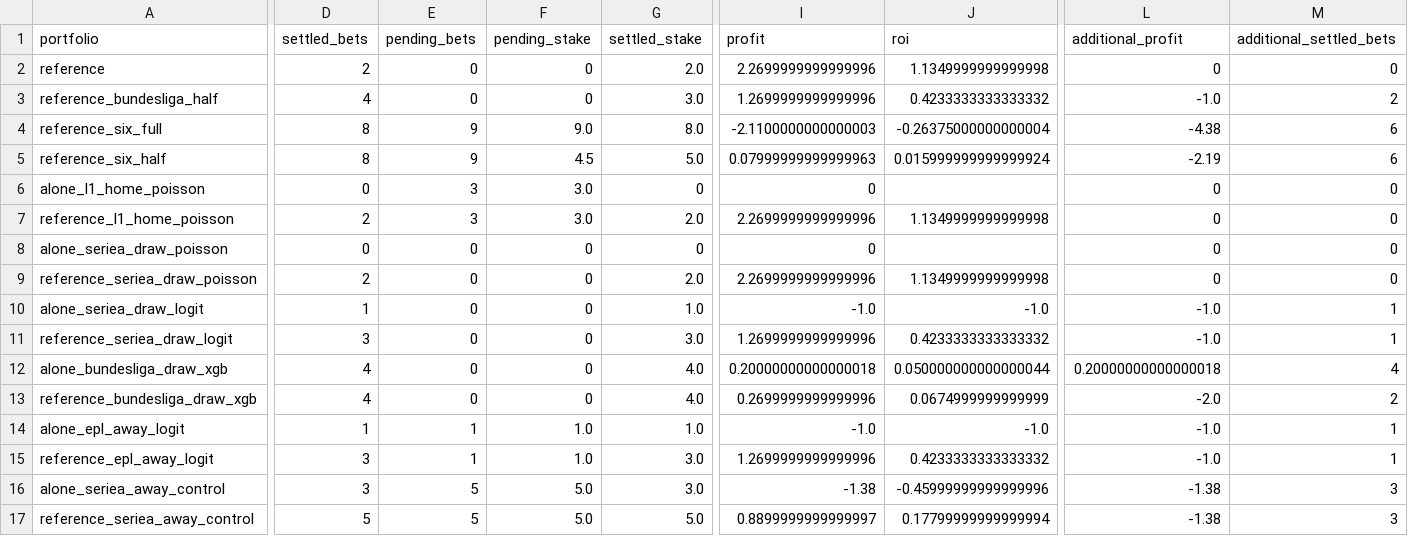
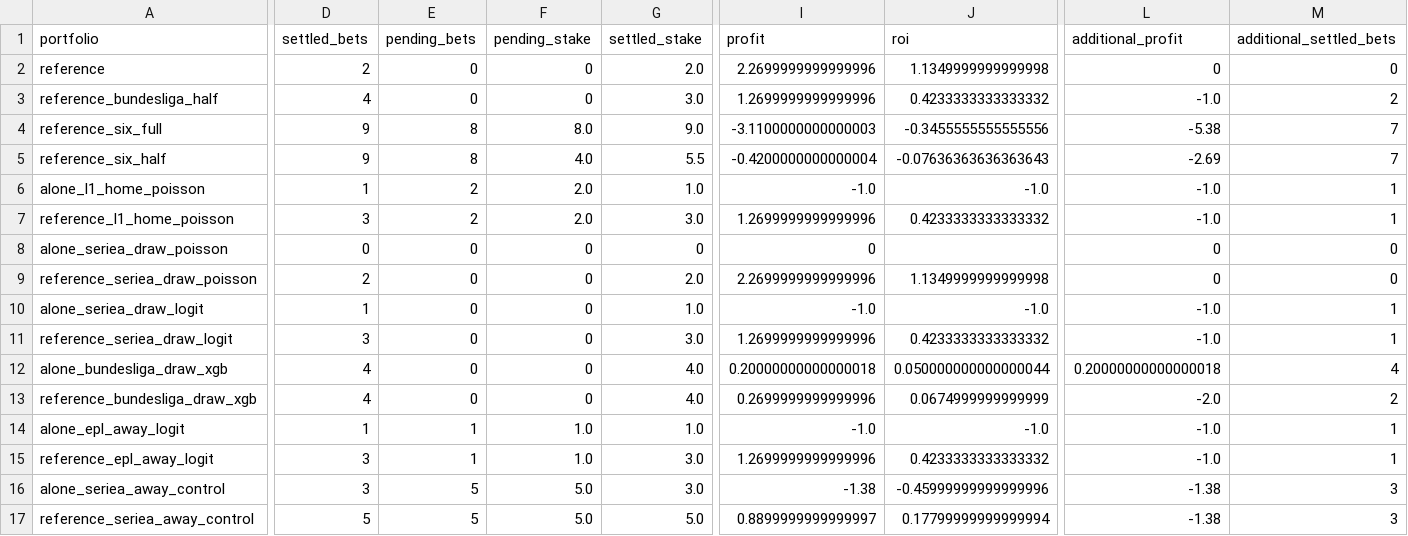
Before and after one commit to Mohamed-Ali-SOBHI/ScorePredict, a CSV file: comparison.csv, drawn as a sheet; only a part is shown, gaps mark what is left out; the diff covers the shown part only; the diff names each change by its address in the sheet, - before the commit and + after, or states it on an @@ line.

```diff
--- a/comparison.csv
+++ b/comparison.csv
-D4:D5 (settled_bets): 8
+D4:D5 (settled_bets): 9
-E4:E5 (pending_bets): 9
+E4:E5 (pending_bets): 8
-F4 (pending_stake): 9.0
+F4 (pending_stake): 8.0
-G4 (settled_stake): 8.0
+G4 (settled_stake): 9.0
-I4 (profit): -2.1100000000000003
+I4 (profit): -3.1100000000000003
-J4 (roi): -0.26375000000000004
+J4 (roi): -0.3455555555555556
-L4 (additional_profit): -4.38
+L4 (additional_profit): -5.38
-M4:M5 (additional_settled_bets): 6
+M4:M5 (additional_settled_bets): 7
-F5 (pending_stake): 4.5
+F5 (pending_stake): 4.0
-G5 (settled_stake): 5.0
+G5 (settled_stake): 5.5
-I5 (profit): 0.07999999999999963
+I5 (profit): -0.4200000000000004
-J5 (roi): 0.015999999999999924
+J5 (roi): -0.07636363636363643
-L5 (additional_profit): -2.19
+L5 (additional_profit): -2.69
-D6 (settled_bets): 0
+D6 (settled_bets): 1
-E6:E7 (pending_bets): 3
+E6:E7 (pending_bets): 2
-F6:F7 (pending_stake): 3.0
+F6:F7 (pending_stake): 2.0
-G6 (settled_stake): 0
+G6 (settled_stake): 1.0
-I6 (profit): 0
+I6 (profit): -1.0
-J6 (roi): (empty)
+J6 (roi): -1.0
-L6:L7 (additional_profit): 0
+L6:L7 (additional_profit): -1.0
-M6:M7 (additional_settled_bets): 0
+M6:M7 (additional_settled_bets): 1
-D7 (settled_bets): 2
+D7 (settled_bets): 3
-G7 (settled_stake): 2.0
+G7 (settled_stake): 3.0
-I7 (profit): 2.2699999999999996
+I7 (profit): 1.2699999999999996
-J7 (roi): 1.1349999999999998
+J7 (roi): 0.4233333333333332
```
Also changed, not shown: 8 edited cells elsewhere in this file, 18 other files.
